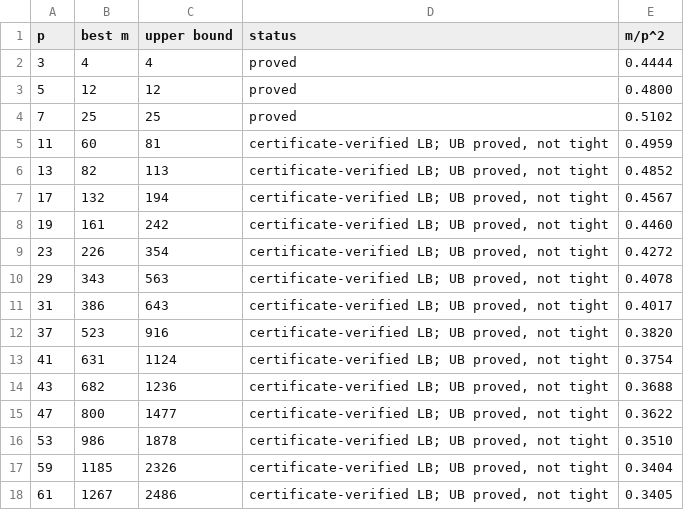
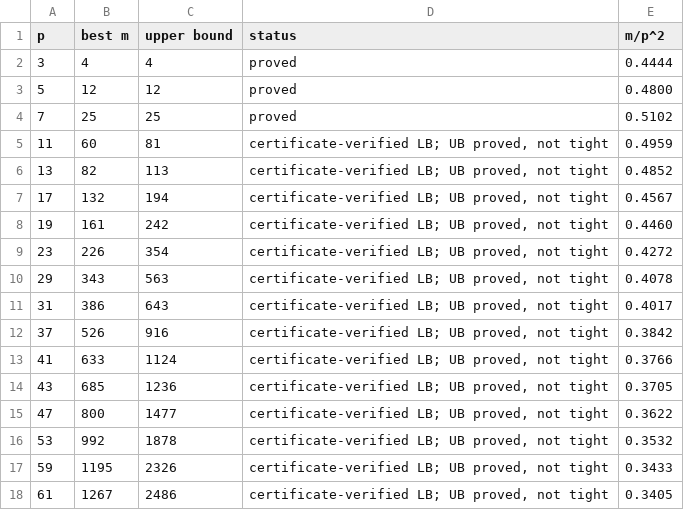
Before and after one commit to CuteSurtr/erdos-810-research, a TSV file: bruteforce/results/AFFARB/table.tsv, drawn as a sheet.

Commit message:
AFFARB: second SA round (p=37..61 improved), final tables, structure/fit refresh, report

```diff
--- a/bruteforce/results/AFFARB/table.tsv
+++ b/bruteforce/results/AFFARB/table.tsv
@@ -11,8 +11,8 @@ p	best m	upper bound	status	m/p^2
 31	386	643	certificate-verified LB; UB proved, not tight	0.4017
-37	523	916	certificate-verified LB; UB proved, not tight	0.3820
-41	631	1124	certificate-verified LB; UB proved, not tight	0.3754
-43	682	1236	certificate-verified LB; UB proved, not tight	0.3688
+37	526	916	certificate-verified LB; UB proved, not tight	0.3842
+41	633	1124	certificate-verified LB; UB proved, not tight	0.3766
+43	685	1236	certificate-verified LB; UB proved, not tight	0.3705
 47	800	1477	certificate-verified LB; UB proved, not tight	0.3622
-53	986	1878	certificate-verified LB; UB proved, not tight	0.3510
-59	1185	2326	certificate-verified LB; UB proved, not tight	0.3404
+53	992	1878	certificate-verified LB; UB proved, not tight	0.3532
+59	1195	2326	certificate-verified LB; UB proved, not tight	0.3433
 61	1267	2486	certificate-verified LB; UB proved, not tight	0.3405
```
Also changed, not shown: 16 other files.
